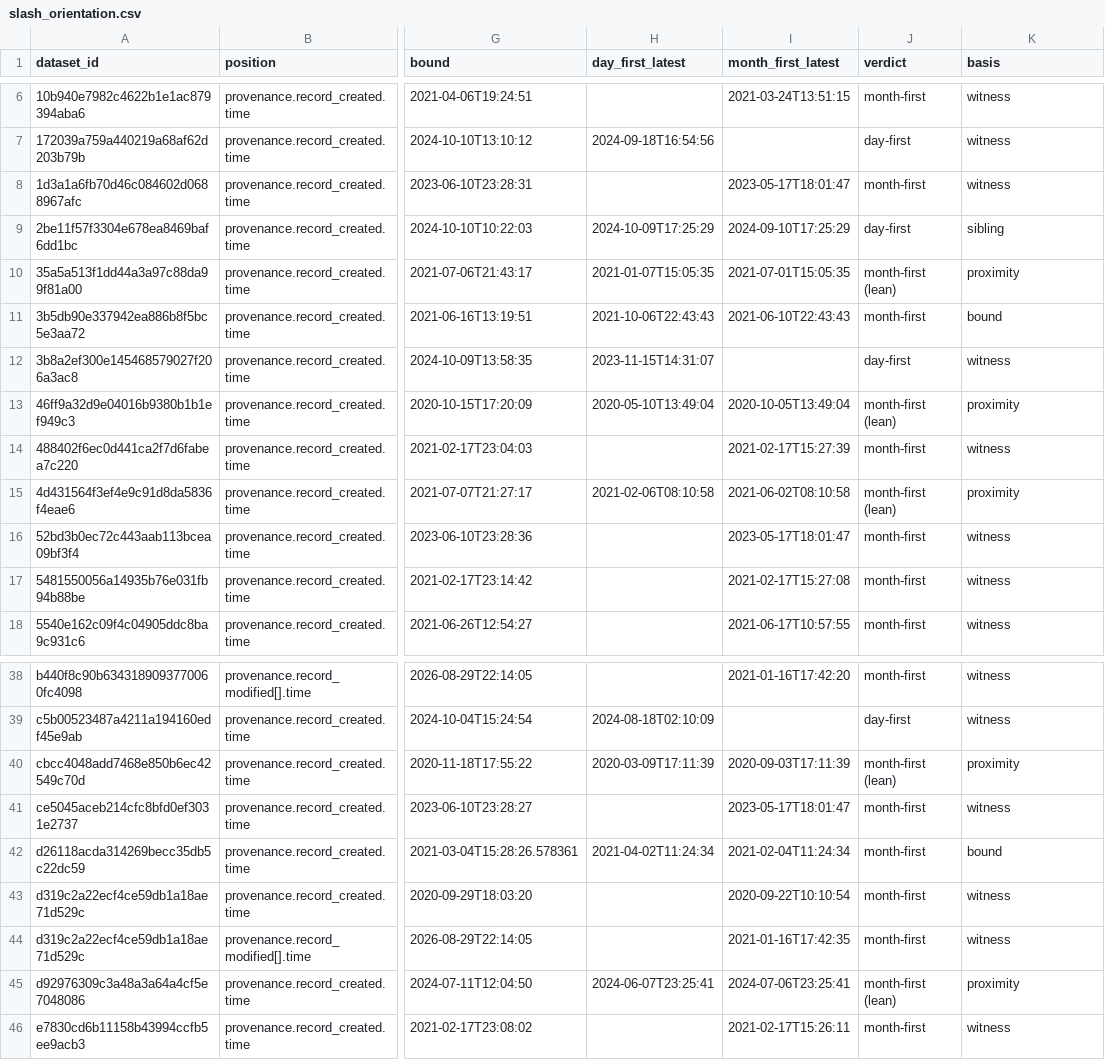
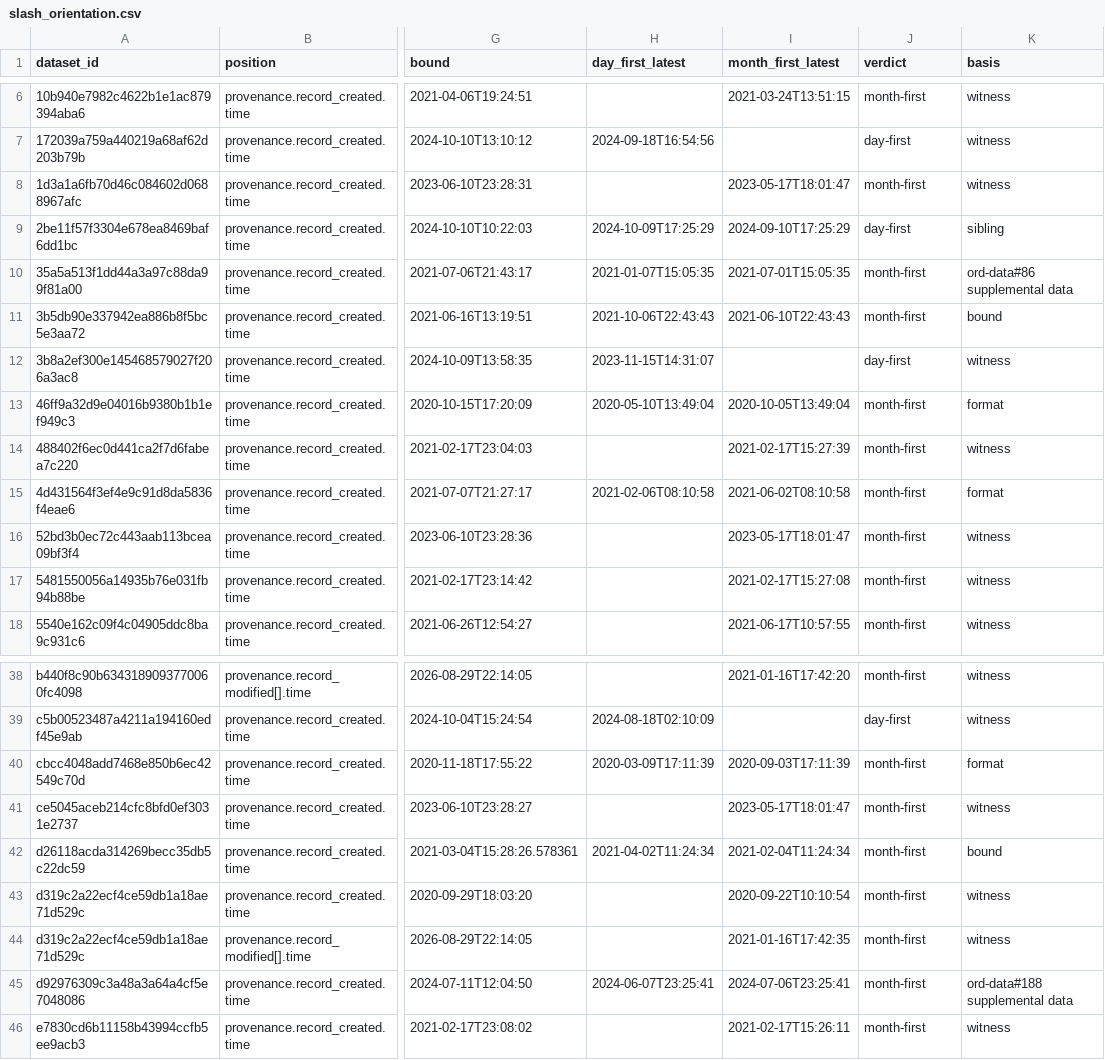
Before and after one commit to open-reaction-database/ord-logbook, a CSV file: entries/2026-09-03-date-time-formats/assets/slash_orientation.csv, drawn as a sheet; only a part is shown, gaps mark what is left out; the diff names each change by its address in the sheet, - before the commit and + after, or states it on an @@ line.

```diff
--- a/entries/2026-09-03-date-time-formats/assets/slash_orientation.csv
+++ b/entries/2026-09-03-date-time-formats/assets/slash_orientation.csv
-J10 (verdict): month-first (lean)
+J10 (verdict): month-first
-K10 (basis): proximity
+K10 (basis): ord-data#86 supplemental data
-J13 (verdict): month-first (lean)
+J13 (verdict): month-first
-K13 (basis): proximity
+K13 (basis): format
-J15 (verdict): month-first (lean)
+J15 (verdict): month-first
-K15 (basis): proximity
+K15 (basis): format
-J40 (verdict): month-first (lean)
+J40 (verdict): month-first
-K40 (basis): proximity
+K40 (basis): format
-J45 (verdict): month-first (lean)
+J45 (verdict): month-first
-K45 (basis): proximity
+K45 (basis): ord-data#188 supplemental data
```
Also changed, not shown: 3 other files.
